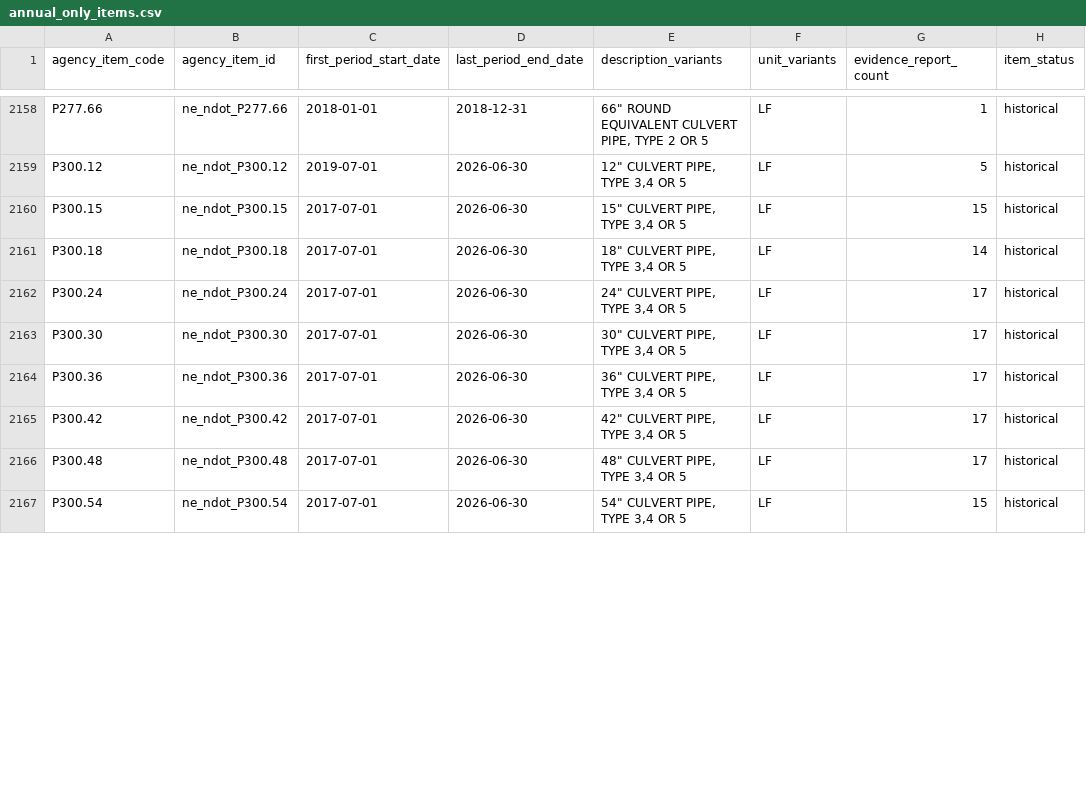
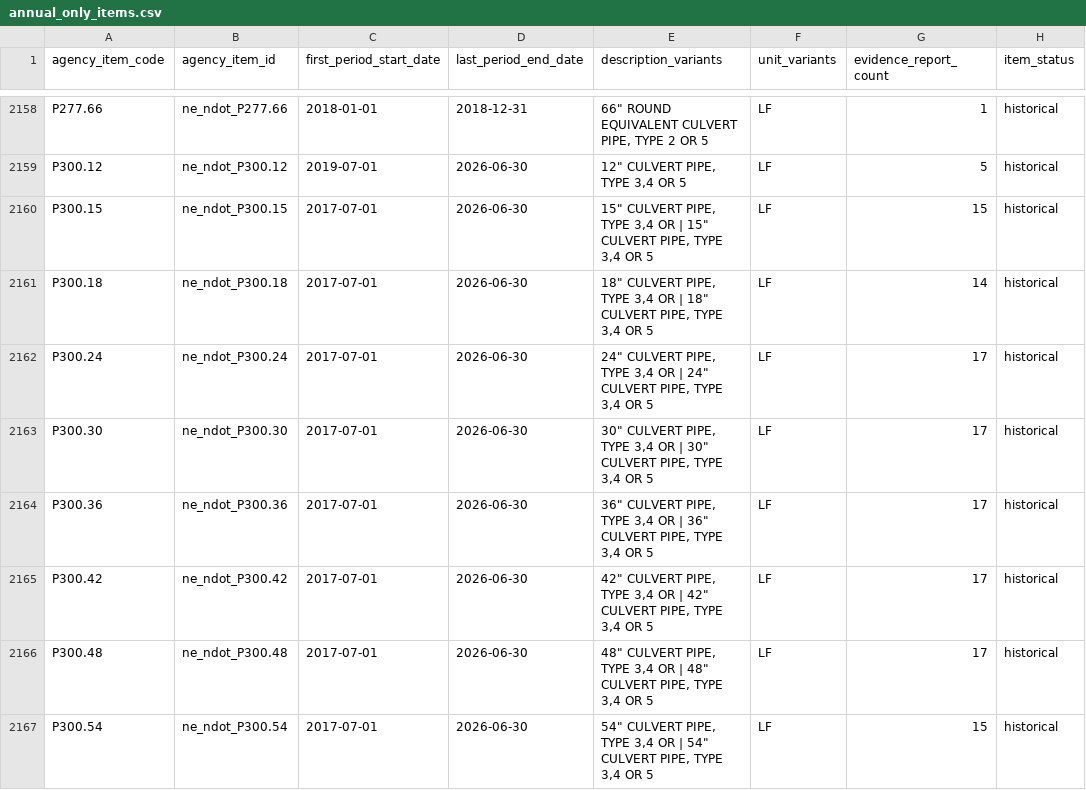
Before and after one commit to caseywalrath/roadway_cost_estimator, a CSV file: data/staging/ne/annual_only_items.csv, drawn as a sheet; only a part is shown, gaps mark what is left out; the diff covers the shown part only; the diff names each change by its address in the sheet, - before the commit and + after, or states it on an @@ line.

Commit message:
Resolve Nebraska item identity conflicts

```diff
--- a/data/staging/ne/annual_only_items.csv
+++ b/data/staging/ne/annual_only_items.csv
-E2160 (description_variants): …3,4 OR 5
+E2160 (description_variants): …3,4 OR | 15" CULVERT PIPE, TYPE 3,4 OR 5
-E2161 (description_variants): …3,4 OR 5
+E2161 (description_variants): …3,4 OR | 18" CULVERT PIPE, TYPE 3,4 OR 5
-E2162 (description_variants): …3,4 OR 5
+E2162 (description_variants): …3,4 OR | 24" CULVERT PIPE, TYPE 3,4 OR 5
-E2163 (description_variants): …3,4 OR 5
+E2163 (description_variants): …3,4 OR | 30" CULVERT PIPE, TYPE 3,4 OR 5
-E2164 (description_variants): …3,4 OR 5
+E2164 (description_variants): …3,4 OR | 36" CULVERT PIPE, TYPE 3,4 OR 5
-E2165 (description_variants): …3,4 OR 5
+E2165 (description_variants): …3,4 OR | 42" CULVERT PIPE, TYPE 3,4 OR 5
-E2166 (description_variants): …3,4 OR 5
+E2166 (description_variants): …3,4 OR | 48" CULVERT PIPE, TYPE 3,4 OR 5
-E2167 (description_variants): …3,4 OR 5
+E2167 (description_variants): …3,4 OR | 54" CULVERT PIPE, TYPE 3,4 OR 5
```
Also changed, not shown: 139 edited cells elsewhere in this file, 7 other files.
